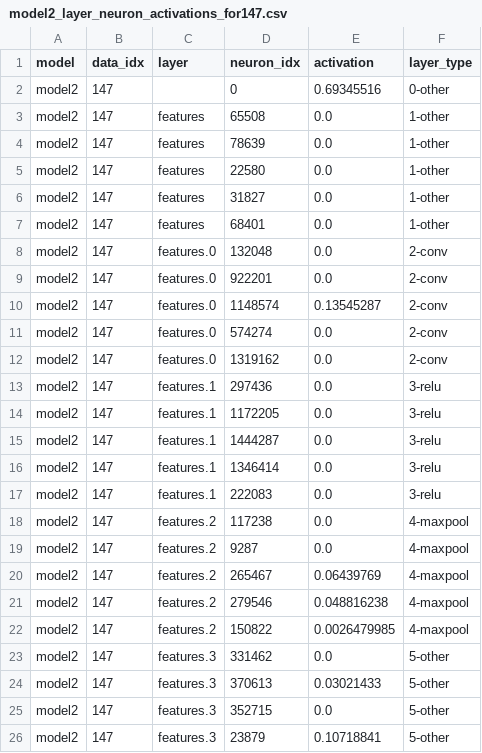
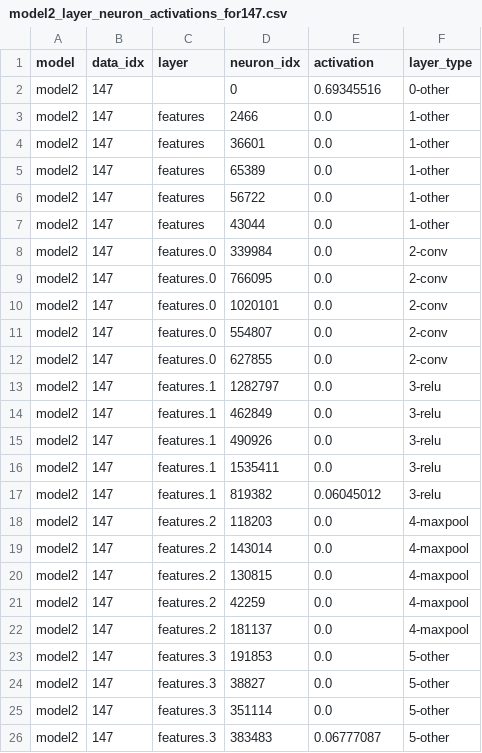
Before and after one commit to HSKayman/ML_ZK, a CSV file: Experiment_3_RGB_ADV/model2_layer_neuron_activations_for147.csv, drawn as a sheet; only a part is shown; the diff covers the shown part only.

```diff
--- a/Experiment_3_RGB_ADV/model2_layer_neuron_activations_for147.csv
+++ b/Experiment_3_RGB_ADV/model2_layer_neuron_activations_for147.csv
@@ -2,25 +2,25 @@ model,data_idx,layer,neuron_idx,activation,layer_type
 model2,147,,0,0.69345516,0-other
-model2,147,features,65508,0.0,1-other
-model2,147,features,78639,0.0,1-other
-model2,147,features,22580,0.0,1-other
-model2,147,features,31827,0.0,1-other
-model2,147,features,68401,0.0,1-other
-model2,147,features.0,132048,0.0,2-conv
-model2,147,features.0,922201,0.0,2-conv
-model2,147,features.0,1148574,0.13545287,2-conv
-model2,147,features.0,574274,0.0,2-conv
-model2,147,features.0,1319162,0.0,2-conv
-model2,147,features.1,297436,0.0,3-relu
-model2,147,features.1,1172205,0.0,3-relu
-model2,147,features.1,1444287,0.0,3-relu
-model2,147,features.1,1346414,0.0,3-relu
-model2,147,features.1,222083,0.0,3-relu
-model2,147,features.2,117238,0.0,4-maxpool
-model2,147,features.2,9287,0.0,4-maxpool
-model2,147,features.2,265467,0.06439769,4-maxpool
-model2,147,features.2,279546,0.048816238,4-maxpool
-model2,147,features.2,150822,0.0026479985,4-maxpool
-model2,147,features.3,331462,0.0,5-other
-model2,147,features.3,370613,0.03021433,5-other
-model2,147,features.3,352715,0.0,5-other
-model2,147,features.3,23879,0.10718841,5-other
+model2,147,features,2466,0.0,1-other
+model2,147,features,36601,0.0,1-other
+model2,147,features,65389,0.0,1-other
+model2,147,features,56722,0.0,1-other
+model2,147,features,43044,0.0,1-other
+model2,147,features.0,339984,0.0,2-conv
+model2,147,features.0,766095,0.0,2-conv
+model2,147,features.0,1020101,0.0,2-conv
+model2,147,features.0,554807,0.0,2-conv
+model2,147,features.0,627855,0.0,2-conv
+model2,147,features.1,1282797,0.0,3-relu
+model2,147,features.1,462849,0.0,3-relu
+model2,147,features.1,490926,0.0,3-relu
+model2,147,features.1,1535411,0.0,3-relu
+model2,147,features.1,819382,0.06045012,3-relu
+model2,147,features.2,118203,0.0,4-maxpool
+model2,147,features.2,143014,0.0,4-maxpool
+model2,147,features.2,130815,0.0,4-maxpool
+model2,147,features.2,42259,0.0,4-maxpool
+model2,147,features.2,181137,0.0,4-maxpool
+model2,147,features.3,191853,0.0,5-other
+model2,147,features.3,38827,0.0,5-other
+model2,147,features.3,351114,0.0,5-other
+model2,147,features.3,383483,0.06777087,5-other
```
Also changed, not shown: 76 edited cells elsewhere in this file, Experiment_3_RGB_ADV/model1_layer_neuron_activations_for147.csv, 15 other files.
